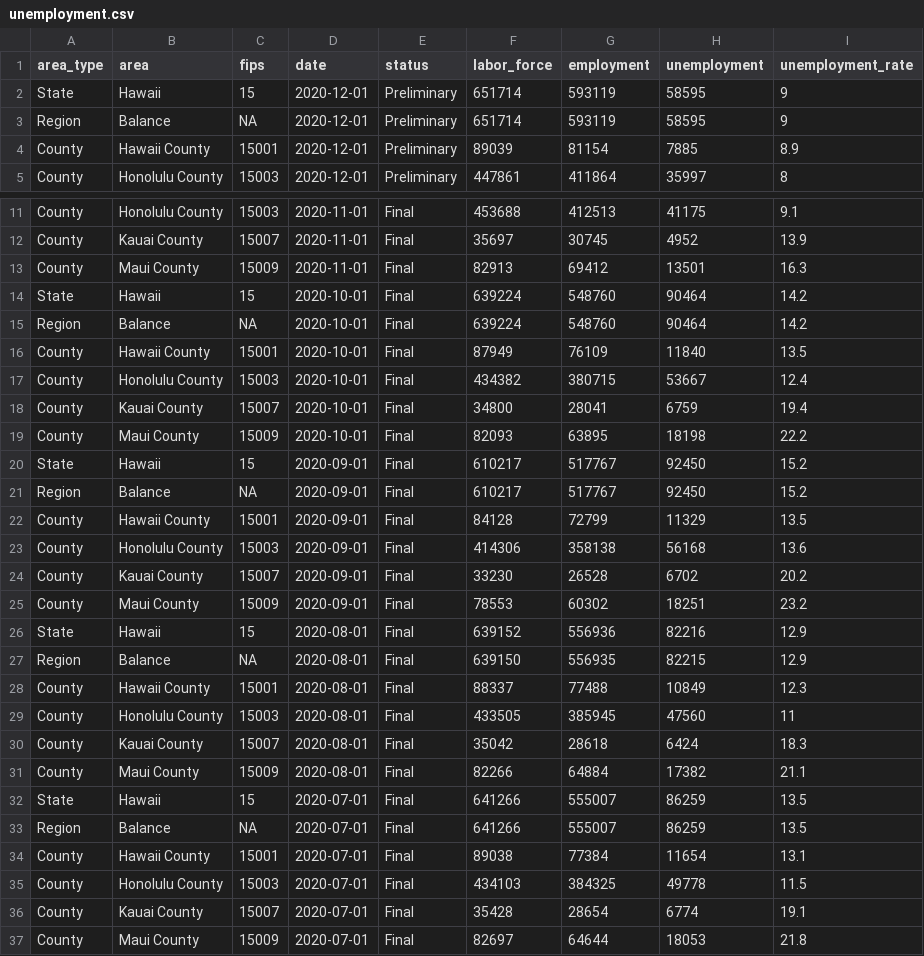
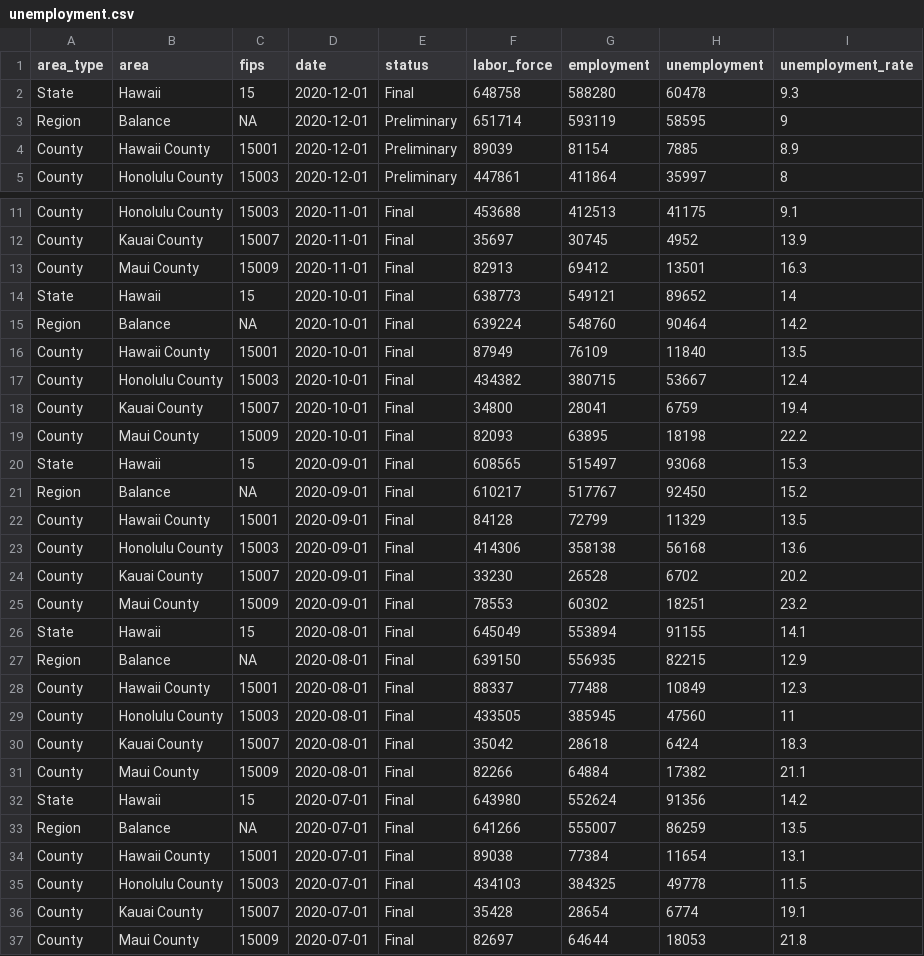
Before and after one commit to isaFos/hawaii-pulse, a CSV file: data/unemployment.csv, drawn as a sheet; only a part is shown, gaps mark what is left out; the diff covers the shown part only.

```diff
--- a/data/unemployment.csv
+++ b/data/unemployment.csv
@@ -1,3 +1,3 @@
 area_type,area,fips,date,status,labor_force,employment,unemployment,unemployment_rate
-State,Hawaii,15,2020-12-01,Preliminary,651714,593119,58595,9
+State,Hawaii,15,2020-12-01,Final,648758,588280,60478,9.3
 Region,Balance,NA,2020-12-01,Preliminary,651714,593119,58595,9
@@ -13,3 +13,3 @@ County,Kauai County,15007,2020-11-01,Final,35697,30745,4952,13.9
 County,Maui County,15009,2020-11-01,Final,82913,69412,13501,16.3
-State,Hawaii,15,2020-10-01,Final,639224,548760,90464,14.2
+State,Hawaii,15,2020-10-01,Final,638773,549121,89652,14
 Region,Balance,NA,2020-10-01,Final,639224,548760,90464,14.2
@@ -19,3 +19,3 @@ County,Kauai County,15007,2020-10-01,Final,34800,28041,6759,19.4
 County,Maui County,15009,2020-10-01,Final,82093,63895,18198,22.2
-State,Hawaii,15,2020-09-01,Final,610217,517767,92450,15.2
+State,Hawaii,15,2020-09-01,Final,608565,515497,93068,15.3
 Region,Balance,NA,2020-09-01,Final,610217,517767,92450,15.2
@@ -25,3 +25,3 @@ County,Kauai County,15007,2020-09-01,Final,33230,26528,6702,20.2
 County,Maui County,15009,2020-09-01,Final,78553,60302,18251,23.2
-State,Hawaii,15,2020-08-01,Final,639152,556936,82216,12.9
+State,Hawaii,15,2020-08-01,Final,645049,553894,91155,14.1
 Region,Balance,NA,2020-08-01,Final,639150,556935,82215,12.9
@@ -31,3 +31,3 @@ County,Kauai County,15007,2020-08-01,Final,35042,28618,6424,18.3
 County,Maui County,15009,2020-08-01,Final,82266,64884,17382,21.1
-State,Hawaii,15,2020-07-01,Final,641266,555007,86259,13.5
+State,Hawaii,15,2020-07-01,Final,643980,552624,91356,14.2
 Region,Balance,NA,2020-07-01,Final,641266,555007,86259,13.5
```
Also changed, not shown: 27 edited cells elsewhere in this file, data/counties.csv, 1 other file.
